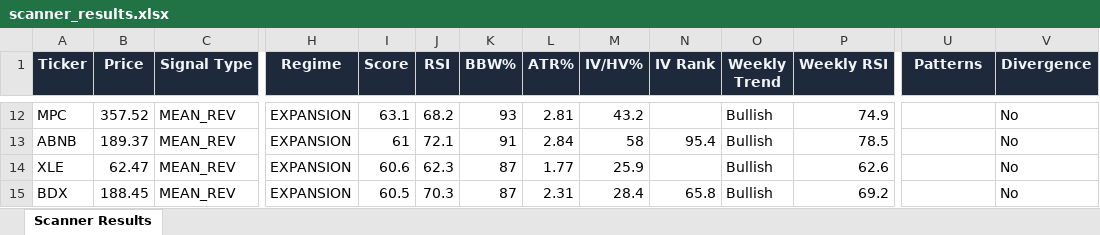
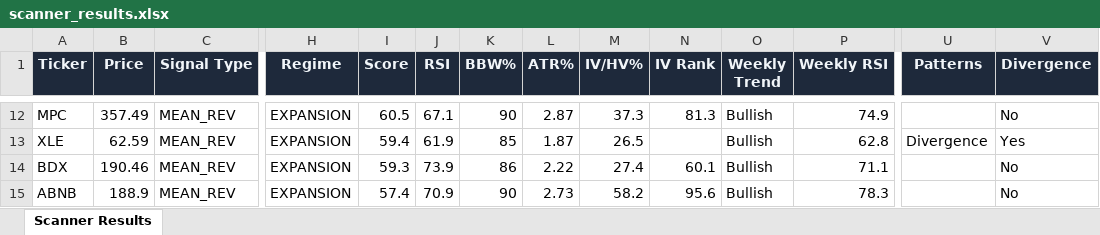
Before and after one commit to 6000rr4n/BM-screener, an Excel workbook: output/scanner_results.xlsx, sheet Scanner Results, drawn as a sheet; only a part is shown, gaps mark what is left out; values as stored, in another font and other column widths than the file's, no borders; removed rows and columns are numbered as before the commit, all else as after; rows hold the shown columns only; the diff covers the shown part only; the diff names each change by its address in the sheet, - before the commit and + after, or states it on an @@ line.

```diff
--- a/output/scanner_results.xlsx (sheet Scanner Results)
+++ b/output/scanner_results.xlsx (sheet Scanner Results)
-B12 (Price): 357.52
+B12 (Price): 357.49
-I12 (Score): 63.1
+I12 (Score): 60.5
-J12 (RSI): 68.2
+J12 (RSI): 67.1
-K12 (BBW%): 93
+K12 (BBW%): 90
-L12 (ATR%): 2.81
+L12 (ATR%): 2.87
-M12 (IV/HV%): 43.2
+M12 (IV/HV%): 37.3
-N12 (IV Rank): (empty)
+N12 (IV Rank): 81.3
-row 13: ABNB | 189.37 | MEAN_REV | EXPANSION | 61 | 72.1 | 91 | 2.84 | 58 | 95.4 | Bullish | 78.5 |  | No
-B13 (Price): 62.47
+B13 (Price): 62.59
-I13 (Score): 60.6
+I13 (Score): 59.4
-J13 (RSI): 62.3
+J13 (RSI): 61.9
-K13 (BBW%): 87
+K13 (BBW%): 85
-L13 (ATR%): 1.77
+L13 (ATR%): 1.87
-M13 (IV/HV%): 25.9
+M13 (IV/HV%): 26.5
-P13 (Weekly RSI): 62.6
+P13 (Weekly RSI): 62.8
-U13 (Patterns): (empty)
+U13 (Patterns): Divergence
-V13 (Divergence): No
+V13 (Divergence): Yes
-B14 (Price): 188.45
+B14 (Price): 190.46
-I14 (Score): 60.5
+I14 (Score): 59.3
-J14 (RSI): 70.3
+J14 (RSI): 73.9
-K14 (BBW%): 87
+K14 (BBW%): 86
-L14 (ATR%): 2.31
+L14 (ATR%): 2.22
-M14 (IV/HV%): 28.4
+M14 (IV/HV%): 27.4
-N14 (IV Rank): 65.8
+N14 (IV Rank): 60.1
-P14 (Weekly RSI): 69.2
+P14 (Weekly RSI): 71.1
+row 15: ABNB | 188.9 | MEAN_REV | EXPANSION | 57.4 | 70.9 | 90 | 2.73 | 58.2 | 95.6 | Bullish | 78.3 |  | No
```
Also changed, not shown: 3 added rows, 8 removed rows, 116 edited cells and cell formats elsewhere in this sheet, 1 other file.
